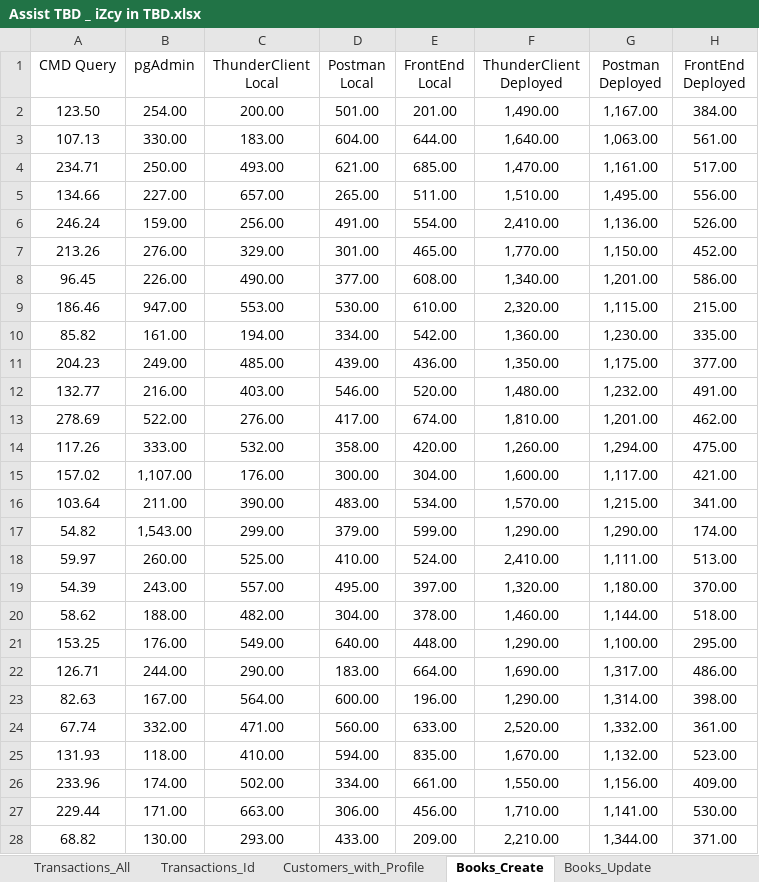
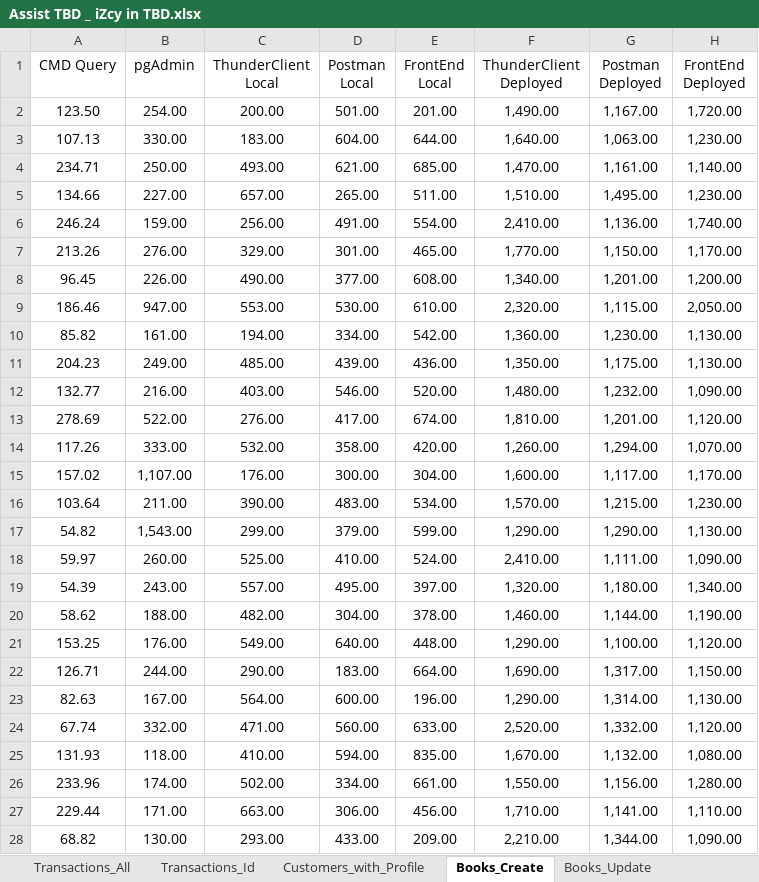
Before and after one commit to iZcy/TBD---PostgreSQL, an Excel workbook: docus/Assist TBD _ iZcy in TBD.xlsx, sheet Books_Create, drawn as a sheet; only a part is shown; values as stored, in another font and other column widths than the file's, no borders; the diff covers the shown part only; the diff names each change by its address in the sheet, - before the commit and + after, or states it on an @@ line.

Commit message:
fix: repait wrong data

```diff
--- a/docus/Assist TBD _ iZcy in TBD.xlsx (sheet Books_Create)
+++ b/docus/Assist TBD _ iZcy in TBD.xlsx (sheet Books_Create)
-H2 (FrontEnd Deployed): 384.00
+H2 (FrontEnd Deployed): 1,720.00
-H3 (FrontEnd Deployed): 561.00
+H3 (FrontEnd Deployed): 1,230.00
-H4 (FrontEnd Deployed): 517.00
+H4 (FrontEnd Deployed): 1,140.00
-H5 (FrontEnd Deployed): 556.00
+H5 (FrontEnd Deployed): 1,230.00
-H6 (FrontEnd Deployed): 526.00
+H6 (FrontEnd Deployed): 1,740.00
-H7 (FrontEnd Deployed): 452.00
+H7 (FrontEnd Deployed): 1,170.00
-H8 (FrontEnd Deployed): 586.00
+H8 (FrontEnd Deployed): 1,200.00
-H9 (FrontEnd Deployed): 215.00
+H9 (FrontEnd Deployed): 2,050.00
-H10 (FrontEnd Deployed): 335.00
+H10 (FrontEnd Deployed): 1,130.00
-H11 (FrontEnd Deployed): 377.00
+H11 (FrontEnd Deployed): 1,130.00
-H12 (FrontEnd Deployed): 491.00
+H12 (FrontEnd Deployed): 1,090.00
-H13 (FrontEnd Deployed): 462.00
+H13 (FrontEnd Deployed): 1,120.00
-H14 (FrontEnd Deployed): 475.00
+H14 (FrontEnd Deployed): 1,070.00
-H15 (FrontEnd Deployed): 421.00
+H15 (FrontEnd Deployed): 1,170.00
-H16 (FrontEnd Deployed): 341.00
+H16 (FrontEnd Deployed): 1,230.00
-H17 (FrontEnd Deployed): 174.00
+H17 (FrontEnd Deployed): 1,130.00
-H18 (FrontEnd Deployed): 513.00
+H18 (FrontEnd Deployed): 1,090.00
-H19 (FrontEnd Deployed): 370.00
+H19 (FrontEnd Deployed): 1,340.00
-H20 (FrontEnd Deployed): 518.00
+H20 (FrontEnd Deployed): 1,190.00
-H21 (FrontEnd Deployed): 295.00
+H21 (FrontEnd Deployed): 1,120.00
-H22 (FrontEnd Deployed): 486.00
+H22 (FrontEnd Deployed): 1,150.00
-H23 (FrontEnd Deployed): 398.00
+H23 (FrontEnd Deployed): 1,130.00
-H24 (FrontEnd Deployed): 361.00
+H24 (FrontEnd Deployed): 1,120.00
-H25 (FrontEnd Deployed): 523.00
+H25 (FrontEnd Deployed): 1,080.00
-H26 (FrontEnd Deployed): 409.00
+H26 (FrontEnd Deployed): 1,280.00
-H27 (FrontEnd Deployed): 530.00
+H27 (FrontEnd Deployed): 1,110.00
-H28 (FrontEnd Deployed): 371.00
+H28 (FrontEnd Deployed): 1,090.00
```
Also changed, not shown: 33 edited cells elsewhere in this sheet, 5 other files.
